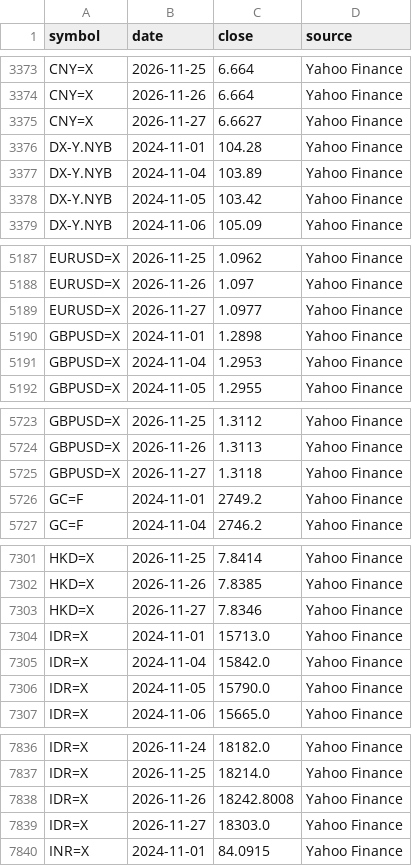
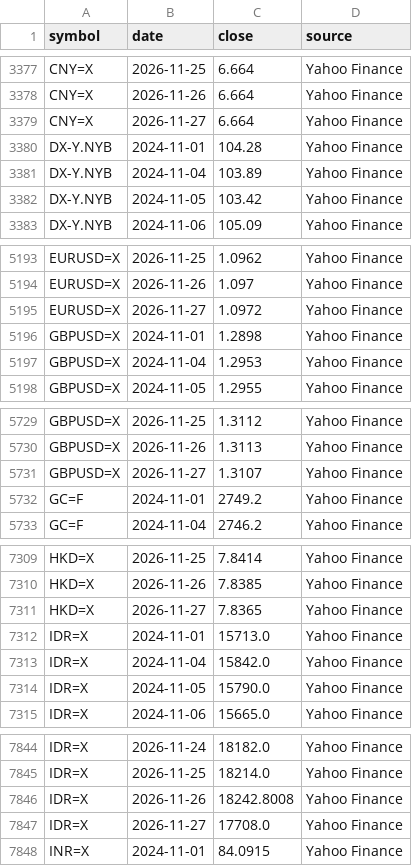
Before and after one commit to apimukai/stock-dashboard, a CSV file: files/assets_prices.csv, drawn as a sheet; only a part is shown, gaps mark what is left out; the diff covers the shown part only.

```diff
--- a/files/assets_prices.csv
+++ b/files/assets_prices.csv
@@ -3374,3 +3378,3 @@ CNY=X,2026-11-25,6.664,Yahoo Finance
 CNY=X,2026-11-26,6.664,Yahoo Finance
-CNY=X,2026-11-27,6.6627,Yahoo Finance
+CNY=X,2026-11-27,6.664,Yahoo Finance
 DX-Y.NYB,2024-11-01,104.28,Yahoo Finance
@@ -5188,3 +5194,3 @@ EURUSD=X,2026-11-25,1.0962,Yahoo Finance
 EURUSD=X,2026-11-26,1.097,Yahoo Finance
-EURUSD=X,2026-11-27,1.0977,Yahoo Finance
+EURUSD=X,2026-11-27,1.0972,Yahoo Finance
 GBPUSD=X,2024-11-01,1.2898,Yahoo Finance
@@ -5724,3 +5730,3 @@ GBPUSD=X,2026-11-25,1.3112,Yahoo Finance
 GBPUSD=X,2026-11-26,1.3113,Yahoo Finance
-GBPUSD=X,2026-11-27,1.3118,Yahoo Finance
+GBPUSD=X,2026-11-27,1.3107,Yahoo Finance
 GC=F,2024-11-01,2749.2,Yahoo Finance
@@ -7302,3 +7310,3 @@ HKD=X,2026-11-25,7.8414,Yahoo Finance
 HKD=X,2026-11-26,7.8385,Yahoo Finance
-HKD=X,2026-11-27,7.8346,Yahoo Finance
+HKD=X,2026-11-27,7.8365,Yahoo Finance
 IDR=X,2024-11-01,15713.0,Yahoo Finance
@@ -7838,3 +7846,3 @@ IDR=X,2026-11-25,18214.0,Yahoo Finance
 IDR=X,2026-11-26,18242.8008,Yahoo Finance
-IDR=X,2026-11-27,18303.0,Yahoo Finance
+IDR=X,2026-11-27,17708.0,Yahoo Finance
 INR=X,2024-11-01,84.0915,Yahoo Finance
```
Also changed, not shown: 19 added rows and 14 edited cells elsewhere in this file, files/signal_cache/mylist_table.csv, files/signal_cache/set100_table.csv, 11 other files.
